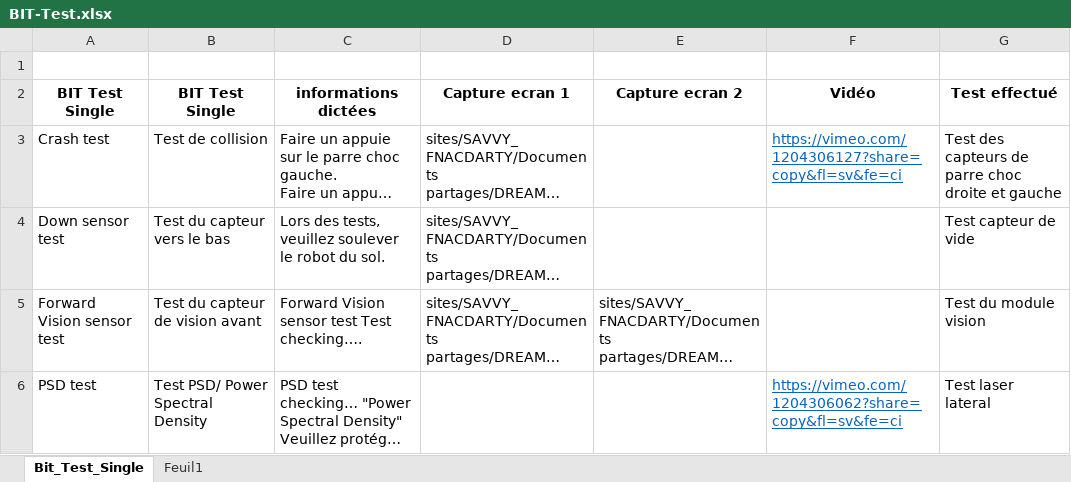
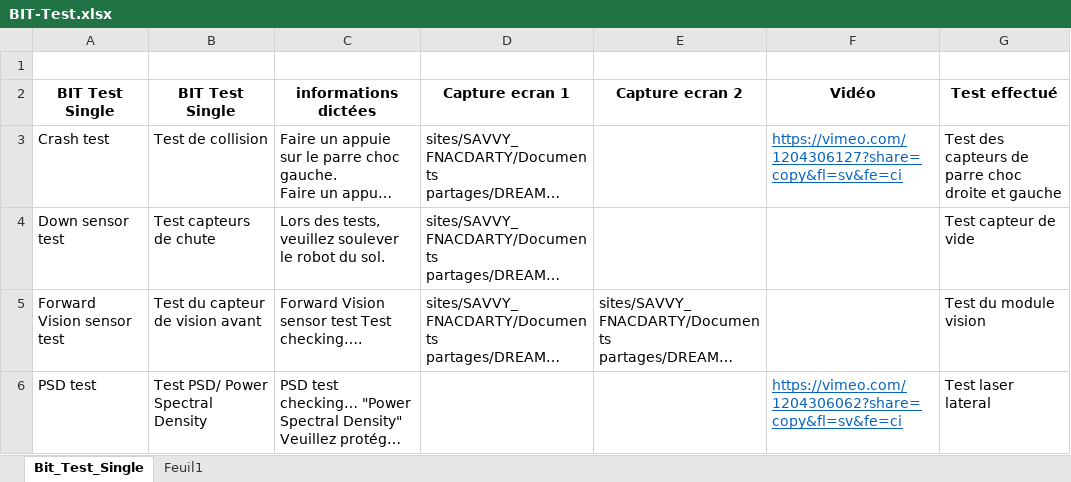
Before and after one commit to savvyfnacdarty/dreame-search-sav, an Excel workbook: images/procedure-acces/BIT-test/BIT-Test.xlsx, sheet Bit_Test_Single, drawn as a sheet; only a part is shown; long unchanged cells end in …; values as stored, in another font and other column widths than the file's, no borders; the diff names each change by its address in the sheet, - before the commit and + after, or states it on an @@ line.

Commit message:
Add files via upload

```diff
--- a/images/procedure-acces/BIT-test/BIT-Test.xlsx (sheet Bit_Test_Single)
+++ b/images/procedure-acces/BIT-test/BIT-Test.xlsx (sheet Bit_Test_Single)
-B4 (BIT Test Single): Test du capteur vers le bas
+B4 (BIT Test Single): Test capteurs de chute
```
